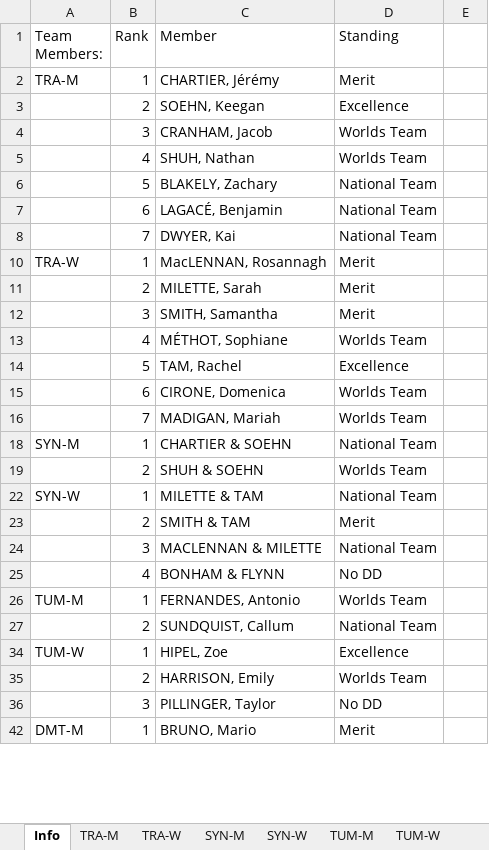
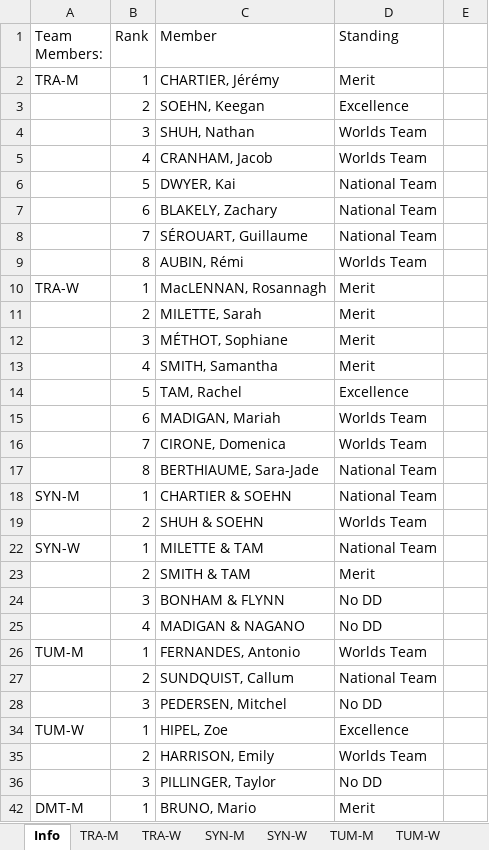
Before and after one commit to trampolinecanada/rankinglists, an Excel workbook: Senior Ranking.xlsm, sheet Info, drawn as a sheet; only a part is shown; values as stored, in another font and other column widths than the file's, no cell formats; charts and pictures and conditional formats not drawn; 2 other sheets too large or unreadable and not compared; removed rows and columns are numbered as before the commit, all else as after; the diff covers the shown part only; the diff names each change by its address in the sheet, - before the commit and + after, or states it on an @@ line.

```diff
--- a/Senior Ranking.xlsm (sheet Info)
+++ b/Senior Ranking.xlsm (sheet Info)
-row 4:  | 3 | CRANHAM, Jacob | Worlds Team
-B4 (Rank): 4
+B4 (Rank): 3
+row 5:  | 4 | CRANHAM, Jacob | Worlds Team
+row 6:  | 5 | DWYER, Kai | National Team
-B7 (Rank): 5
+B7 (Rank): 6
-row 7:  | 6 | LAGACÉ, Benjamin | National Team
-C8 (Member): DWYER, Kai
+C8 (Member): SÉROUART, Guillaume
+row 9:  | 8 | AUBIN, Rémi | Worlds Team
+row 12:  | 3 | MÉTHOT, Sophiane | Merit
-B13 (Rank): 3
+B13 (Rank): 4
-row 13:  | 4 | MÉTHOT, Sophiane | Worlds Team
-row 15:  | 6 | CIRONE, Domenica | Worlds Team
-B15 (Rank): 7
+B15 (Rank): 6
+row 16:  | 7 | CIRONE, Domenica | Worlds Team
+row 17:  | 8 | BERTHIAUME, Sara-Jade | National Team
-row 24:  | 3 | MACLENNAN & MILETTE | National Team
-B24 (Rank): 4
+B24 (Rank): 3
+row 25:  | 4 | MADIGAN & NAGANO | No DD
+row 28:  | 3 | PEDERSEN, Mitchel | No DD
```
Also changed, not shown: 4 added rows, 3 removed rows and 8 edited cells elsewhere in this sheet, sheet DMT-W, sheet DMT-M, sheet SYN-M, sheet TUM-M, sheet TUM-W, sheet SYN-W, cell formats, formulas that keep their value, hidden cells, Junior Ranking.xlsm, 1 other file.
